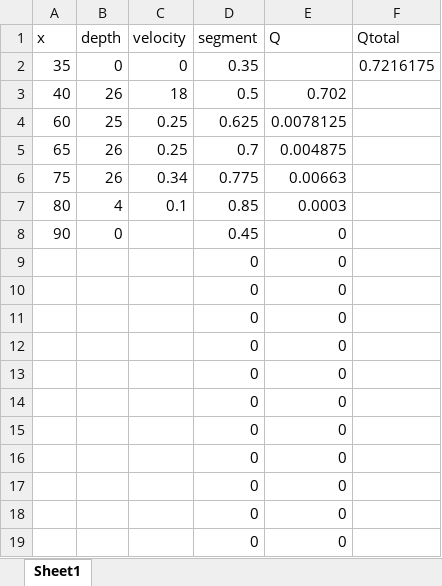
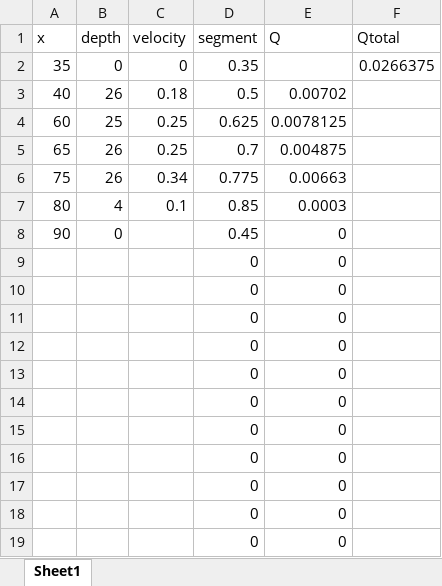
Before and after one commit to carbonshed/Ecuador2022, an Excel workbook: Discharge/Gavi_02_2022-07-22_919.xlsx, sheet Sheet1, drawn as a sheet; values as stored, in another font and other column widths than the file's, no borders; the diff names each change by its address in the sheet, - before the commit and + after, or states it on an @@ line.

```diff
--- a/Discharge/Gavi_02_2022-07-22_919.xlsx (sheet Sheet1)
+++ b/Discharge/Gavi_02_2022-07-22_919.xlsx (sheet Sheet1)
-F2 (Qtotal): 0.7216175
+F2 (Qtotal): 0.0266375
-C3 (velocity): 18
+C3 (velocity): 0.18
-E3 (Q): 0.702
+E3 (Q): 0.00702
```
Also changed, not shown: Discharge/Gavi_02_2022-06-07_1110.xlsx, Discharge/Gavi_02_2022-06-30_1235.xlsx, 55 other files.
